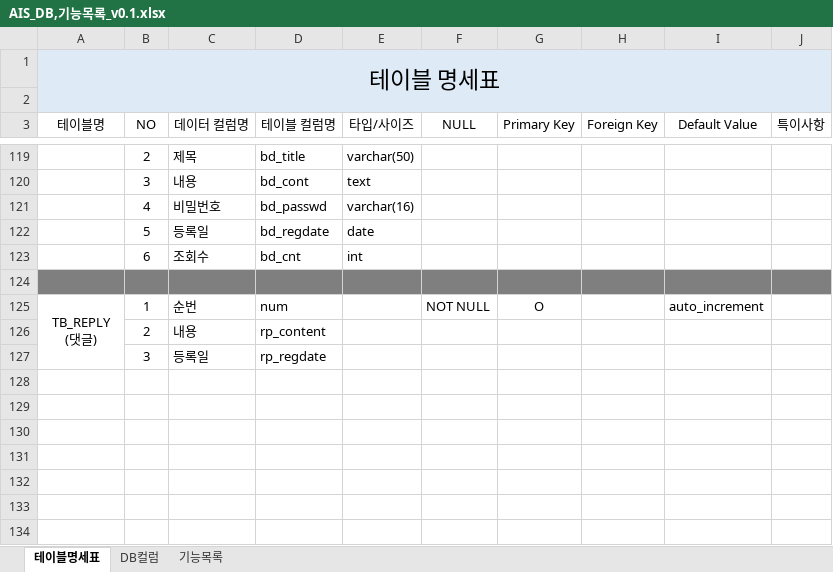
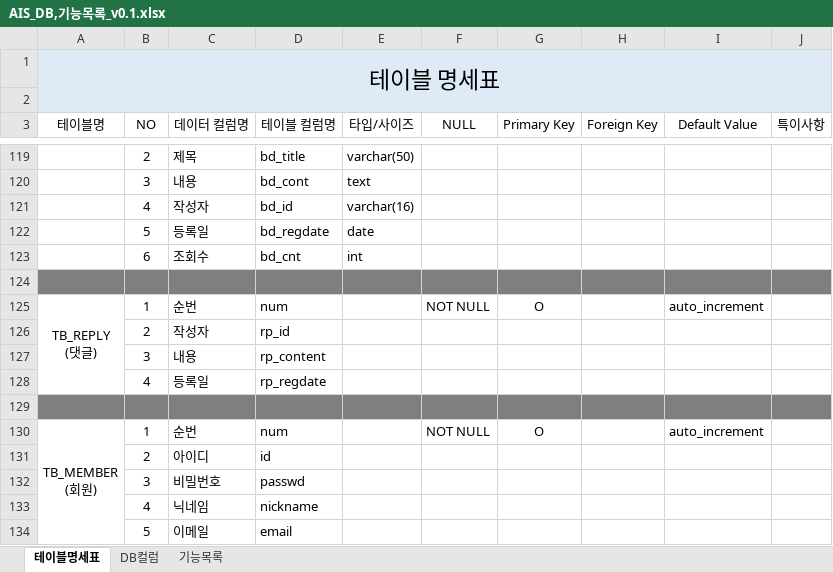
Before and after one commit to kimsintae/AIS, an Excel workbook: AIS_DB,기능목록_v0.1.xlsx, sheet 테이블명세표, drawn as a sheet; only a part is shown, gaps mark what is left out; values as stored, in another font and other column widths than the file's, no borders; addresses are those after the commit; ↵ is a line break in a cell; the diff names each change by its address in the sheet, - before the commit and + after, or states it on an @@ line.

```diff
--- a/AIS_DB,기능목록_v0.1.xlsx (sheet 테이블명세표)
+++ b/AIS_DB,기능목록_v0.1.xlsx (sheet 테이블명세표)
-C121 (데이터 컬럼명): 비밀번호
+C121 (데이터 컬럼명): 작성자
-D121 (테이블 컬럼명): bd_passwd
+D121 (테이블 컬럼명): bd_id
+row 126:  | 2 | 작성자 | rp_id
-B127 (NO): 2
+B127 (NO): 3
-B128 (NO): 3
+B128 (NO): 4
+row 129: (empty)
+row 130: TB_MEMBER ↵ (회원) | 1 | 순번 | num |  | NOT NULL | O |  | auto_increment
+row 131:  | 2 | 아이디 | id
+row 132:  | 3 | 비밀번호 | passwd
+row 133:  | 4 | 닉네임 | nickname
+row 134:  | 5 | 이메일 | email
```
Also changed, not shown: 6 other files.
